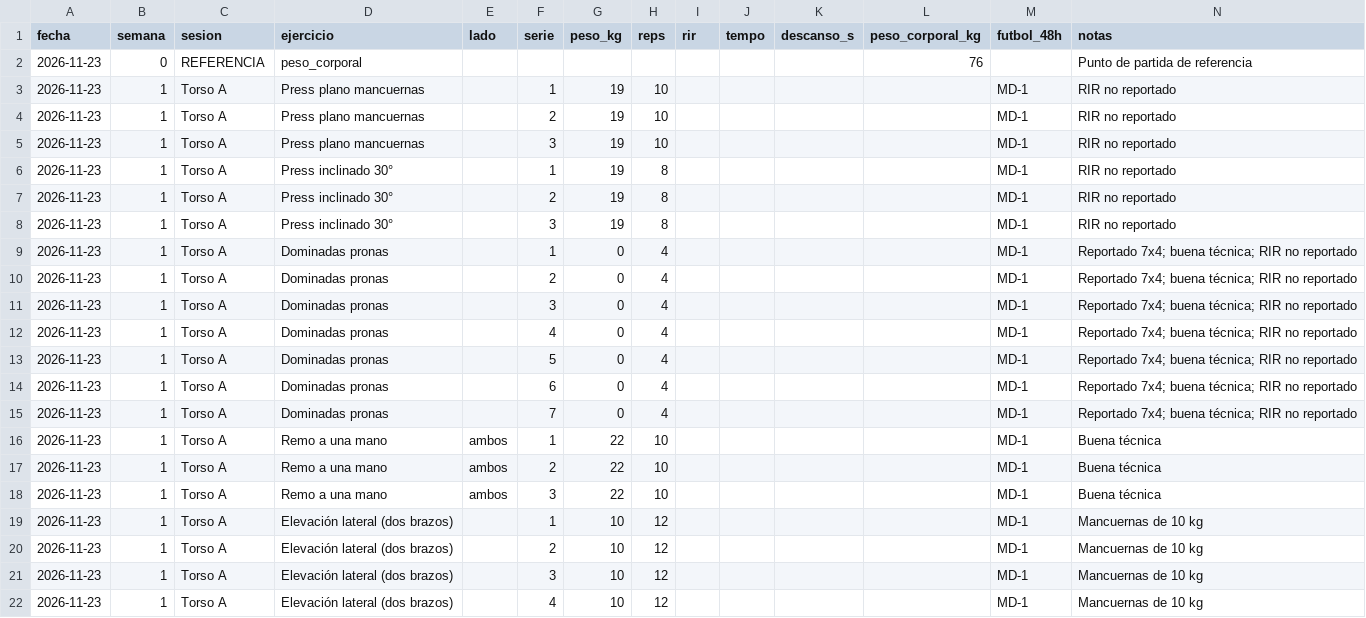
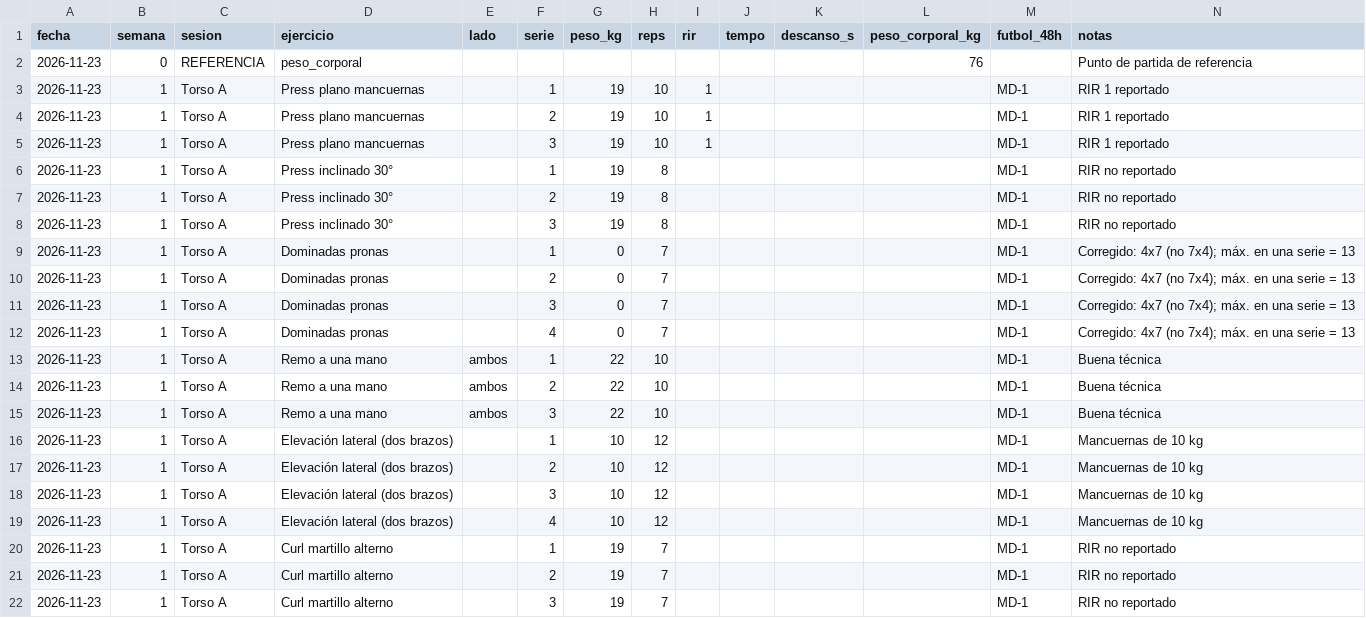
Before and after one commit to Jhairdiaz/David-Goggins, a CSV file: log_entrenamientos.csv, drawn as a sheet; only a part is shown; the shorter side is filled out with more unchanged rows.

```diff
--- a/log_entrenamientos.csv
+++ b/log_entrenamientos.csv
@@ -2,5 +2,5 @@ fecha,semana,sesion,ejercicio,lado,serie,peso_kg,reps,rir,tempo,descanso_s,peso_
 2026-11-23,0,REFERENCIA,peso_corporal,,,,,,,,76,,Punto de partida de referencia
-2026-11-23,1,Torso A,Press plano mancuernas,,1,19,10,,,,,MD-1,RIR no reportado
-2026-11-23,1,Torso A,Press plano mancuernas,,2,19,10,,,,,MD-1,RIR no reportado
-2026-11-23,1,Torso A,Press plano mancuernas,,3,19,10,,,,,MD-1,RIR no reportado
+2026-11-23,1,Torso A,Press plano mancuernas,,1,19,10,1,,,,MD-1,RIR 1 reportado
+2026-11-23,1,Torso A,Press plano mancuernas,,2,19,10,1,,,,MD-1,RIR 1 reportado
+2026-11-23,1,Torso A,Press plano mancuernas,,3,19,10,1,,,,MD-1,RIR 1 reportado
 2026-11-23,1,Torso A,Press inclinado 30°,,1,19,8,,,,,MD-1,RIR no reportado
@@ -8,9 +8,6 @@ fecha,semana,sesion,ejercicio,lado,serie,peso_kg,reps,rir,tempo,descanso_s,peso_
 2026-11-23,1,Torso A,Press inclinado 30°,,3,19,8,,,,,MD-1,RIR no reportado
-2026-11-23,1,Torso A,Dominadas pronas,,1,0,4,,,,,MD-1,Reportado 7x4; buena técnica; RIR no reportado
-2026-11-23,1,Torso A,Dominadas pronas,,2,0,4,,,,,MD-1,Reportado 7x4; buena técnica; RIR no reportado
-2026-11-23,1,Torso A,Dominadas pronas,,3,0,4,,,,,MD-1,Reportado 7x4; buena técnica; RIR no reportado
-2026-11-23,1,Torso A,Dominadas pronas,,4,0,4,,,,,MD-1,Reportado 7x4; buena técnica; RIR no reportado
-2026-11-23,1,Torso A,Dominadas pronas,,5,0,4,,,,,MD-1,Reportado 7x4; buena técnica; RIR no reportado
-2026-11-23,1,Torso A,Dominadas pronas,,6,0,4,,,,,MD-1,Reportado 7x4; buena técnica; RIR no reportado
-2026-11-23,1,Torso A,Dominadas pronas,,7,0,4,,,,,MD-1,Reportado 7x4; buena técnica; RIR no reportado
+2026-11-23,1,Torso A,Dominadas pronas,,1,0,7,,,,,MD-1,Corregido: 4x7 (no 7x4); máx. en una serie = 13
+2026-11-23,1,Torso A,Dominadas pronas,,2,0,7,,,,,MD-1,Corregido: 4x7 (no 7x4); máx. en una serie = 13
+2026-11-23,1,Torso A,Dominadas pronas,,3,0,7,,,,,MD-1,Corregido: 4x7 (no 7x4); máx. en una serie = 13
+2026-11-23,1,Torso A,Dominadas pronas,,4,0,7,,,,,MD-1,Corregido: 4x7 (no 7x4); máx. en una serie = 13
 2026-11-23,1,Torso A,Remo a una mano,ambos,1,22,10,,,,,MD-1,Buena técnica
```
Also changed, not shown: 3 other files.
